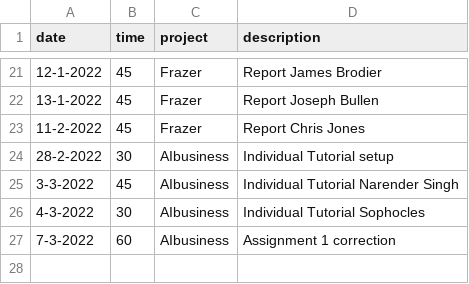
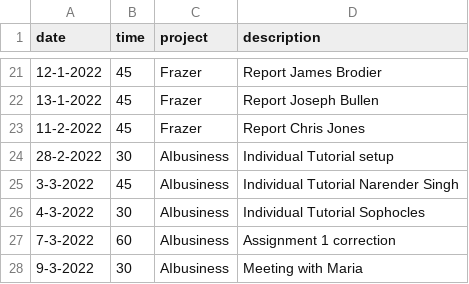
Before and after one commit to cmougan/knee, a CSV file: data/ecs.csv, drawn as a sheet; only a part is shown, gaps mark what is left out.

```diff
--- a/data/ecs.csv
+++ b/data/ecs.csv
@@ -27 +27,2 @@ date, time, project, description
 7-3-2022, 60, AIbusiness, Assignment 1 correction
+9-3-2022, 30, AIbusiness, Meeting with Maria
```
Also changed, not shown: data/pain.csv, data/sport.csv.
